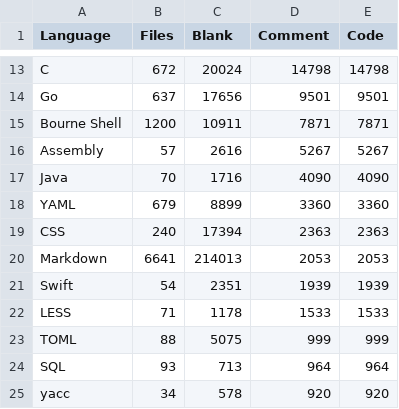
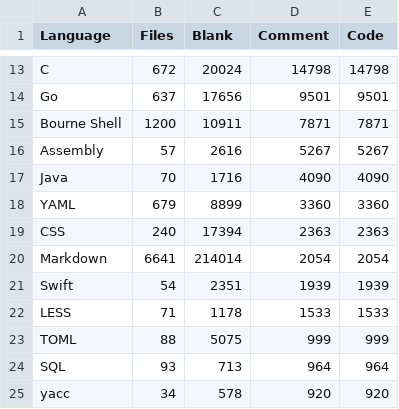
Before and after one commit to mohitmishra786/mohitmishra786, a CSV file: loc_results/language_summary.csv, drawn as a sheet; only a part is shown, gaps mark what is left out.

```diff
--- a/loc_results/language_summary.csv
+++ b/loc_results/language_summary.csv
@@ -19,3 +19,3 @@ YAML,679,8899,3360,3360
 CSS,240,17394,2363,2363
-Markdown,6641,214013,2053,2053
+Markdown,6641,214014,2054,2054
 Swift,54,2351,1939,1939
```
Also changed, not shown: loc_results/detailed_results.csv, loc_results/repo_summary.csv, 4 other files.
